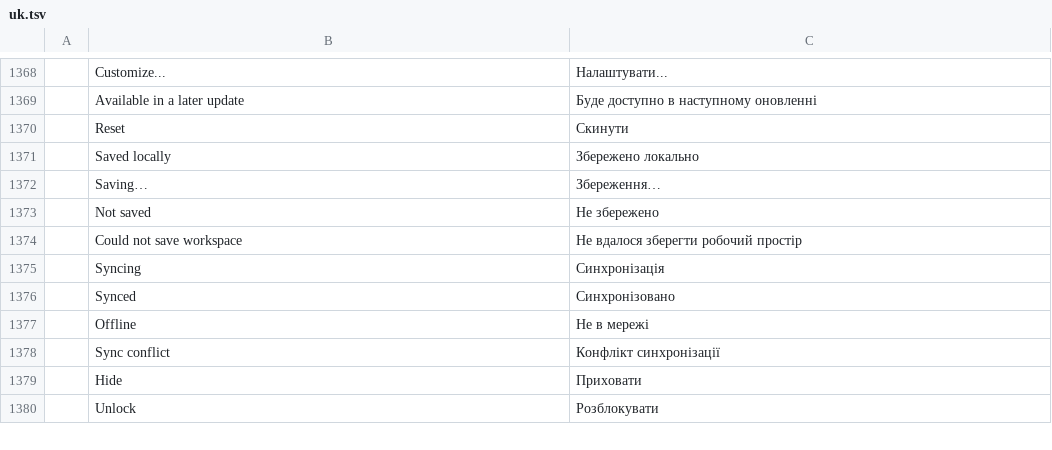
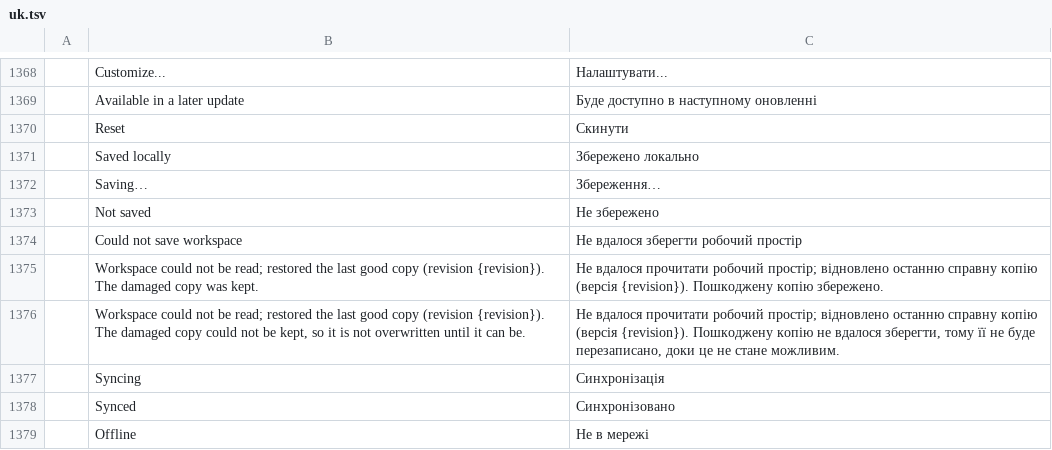
Before and after one commit to tuananhfr/cadcraft, a TSV file: crates/ui-egui/src/i18n/uk.tsv, drawn as a sheet; only a part is shown, gaps mark what is left out; the shorter side is filled out with more unchanged rows.

Commit message:
wsprofile: restore the last good snapshot when the profile is damaged

```diff
--- a/crates/ui-egui/src/i18n/uk.tsv
+++ b/crates/ui-egui/src/i18n/uk.tsv
@@ -1374,2 +1374,4 @@
 	Could not save workspace	Не вдалося зберегти робочий простір
+	Workspace could not be read; restored the last good copy (revision {revision}). The damaged copy was kept.	Не вдалося прочитати робочий простір; відновлено останню справну копію (версія {revision}). Пошкоджену копію збережено.
+	Workspace could not be read; restored the last good copy (revision {revision}). The damaged copy could not be kept, so it is not overwritten until it can be.	Не вдалося прочитати робочий простір; відновлено останню справну копію (версія {revision}). Пошкоджену копію не вдалося зберегти, тому її не буде перезаписано, доки це не стане можливим.
 	Syncing	Синхронізація
```
Also changed, not shown: 3 other files.
